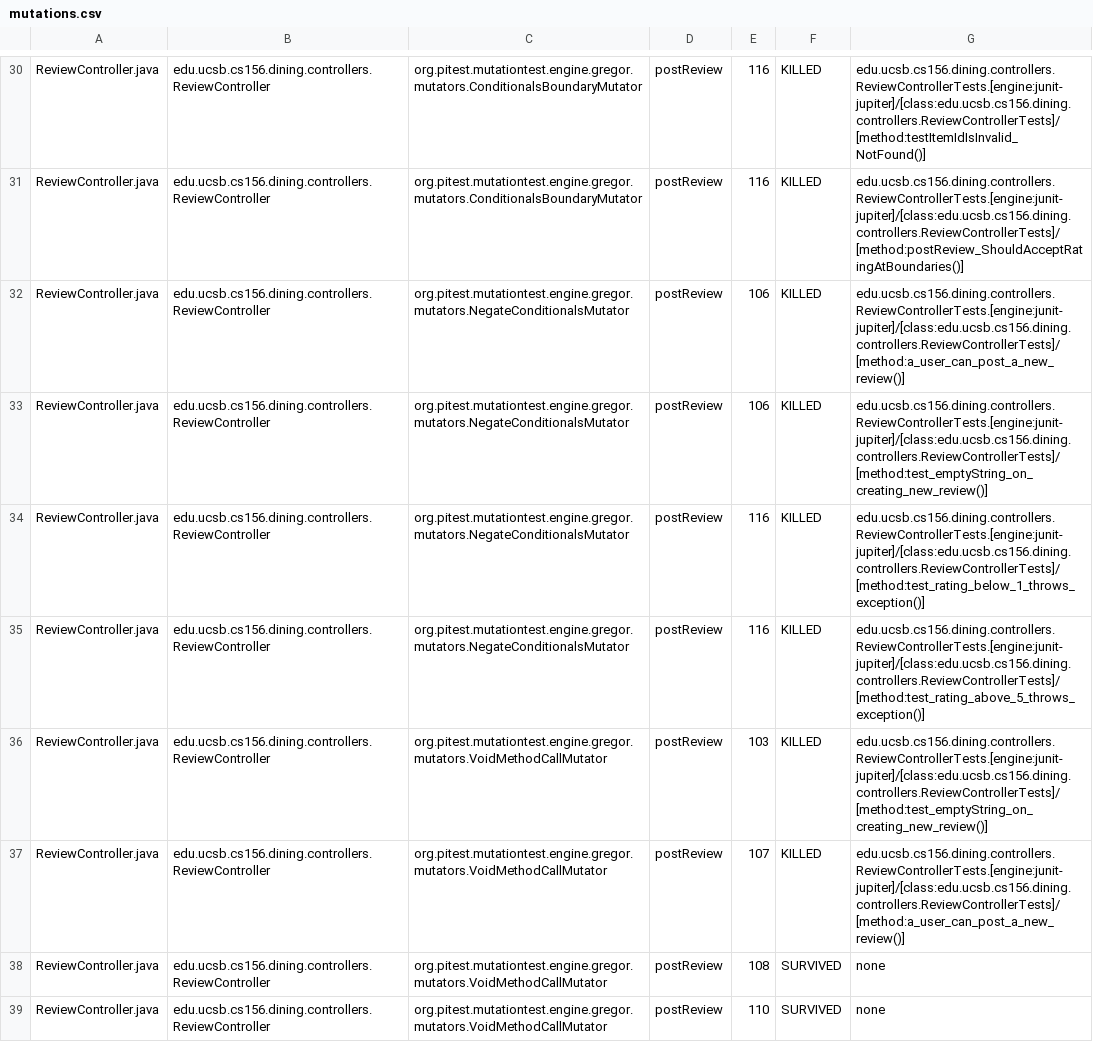
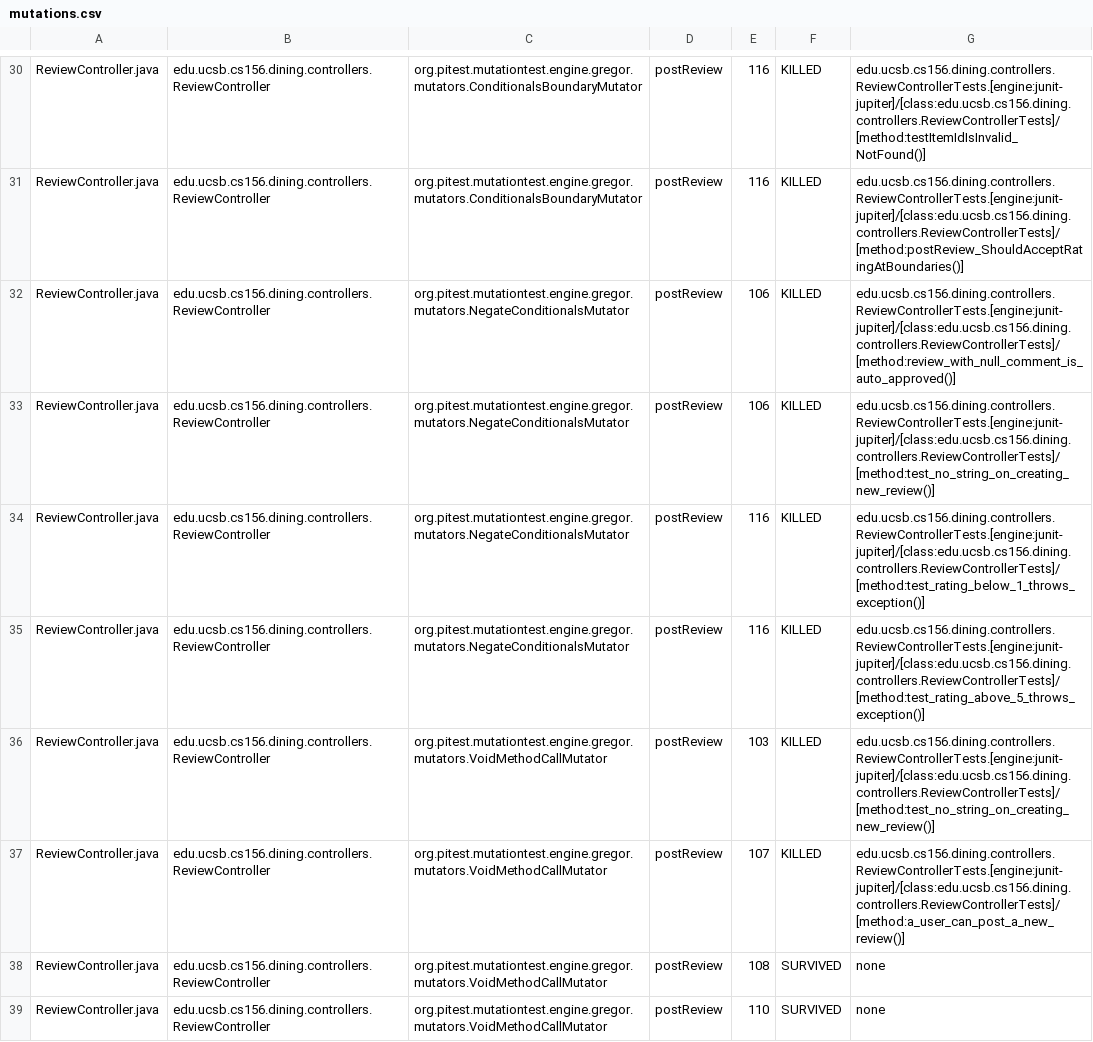
Before and after one commit to ucsb-cs156-s25/proj-dining-s25-10, a CSV file: pitest/mutations.csv, drawn as a sheet; only a part is shown, gaps mark what is left out; the diff covers the shown part only.

Commit message:
Deploying to gh-pages from @ ucsb-cs156-s25/proj-dining-s25-10@6759ec6374c49ab12e030897bfac024edcd9f11e 🚀

```diff
--- a/pitest/mutations.csv
+++ b/pitest/mutations.csv
@@ -31,7 +31,7 @@ ReviewController.java,edu.ucsb.cs156.dining.controllers.ReviewController,org.pit
 ReviewController.java,edu.ucsb.cs156.dining.controllers.ReviewController,org.pitest.mutationtest.engine.gregor.mutators.ConditionalsBoundaryMutator,postReview,116,KILLED,edu.ucsb.cs156.dining.controllers.ReviewControllerTests.[engine:junit-jupiter]/[class:edu.ucsb.cs156.dining.controllers.ReviewControllerTests]/[method:postReview_ShouldAcceptRatingAtBoundaries()]
-ReviewController.java,edu.ucsb.cs156.dining.controllers.ReviewController,org.pitest.mutationtest.engine.gregor.mutators.NegateConditionalsMutator,postReview,106,KILLED,edu.ucsb.cs156.dining.controllers.ReviewControllerTests.[engine:junit-jupiter]/[class:edu.ucsb.cs156.dining.controllers.ReviewControllerTests]/[method:a_user_can_post_a_new_review()]
-ReviewController.java,edu.ucsb.cs156.dining.controllers.ReviewController,org.pitest.mutationtest.engine.gregor.mutators.NegateConditionalsMutator,postReview,106,KILLED,edu.ucsb.cs156.dining.controllers.ReviewControllerTests.[engine:junit-jupiter]/[class:edu.ucsb.cs156.dining.controllers.ReviewControllerTests]/[method:test_emptyString_on_creating_new_review()]
+ReviewController.java,edu.ucsb.cs156.dining.controllers.ReviewController,org.pitest.mutationtest.engine.gregor.mutators.NegateConditionalsMutator,postReview,106,KILLED,edu.ucsb.cs156.dining.controllers.ReviewControllerTests.[engine:junit-jupiter]/[class:edu.ucsb.cs156.dining.controllers.ReviewControllerTests]/[method:review_with_null_comment_is_auto_approved()]
+ReviewController.java,edu.ucsb.cs156.dining.controllers.ReviewController,org.pitest.mutationtest.engine.gregor.mutators.NegateConditionalsMutator,postReview,106,KILLED,edu.ucsb.cs156.dining.controllers.ReviewControllerTests.[engine:junit-jupiter]/[class:edu.ucsb.cs156.dining.controllers.ReviewControllerTests]/[method:test_no_string_on_creating_new_review()]
 ReviewController.java,edu.ucsb.cs156.dining.controllers.ReviewController,org.pitest.mutationtest.engine.gregor.mutators.NegateConditionalsMutator,postReview,116,KILLED,edu.ucsb.cs156.dining.controllers.ReviewControllerTests.[engine:junit-jupiter]/[class:edu.ucsb.cs156.dining.controllers.ReviewControllerTests]/[method:test_rating_below_1_throws_exception()]
 ReviewController.java,edu.ucsb.cs156.dining.controllers.ReviewController,org.pitest.mutationtest.engine.gregor.mutators.NegateConditionalsMutator,postReview,116,KILLED,edu.ucsb.cs156.dining.controllers.ReviewControllerTests.[engine:junit-jupiter]/[class:edu.ucsb.cs156.dining.controllers.ReviewControllerTests]/[method:test_rating_above_5_throws_exception()]
-ReviewController.java,edu.ucsb.cs156.dining.controllers.ReviewController,org.pitest.mutationtest.engine.gregor.mutators.VoidMethodCallMutator,postReview,103,KILLED,edu.ucsb.cs156.dining.controllers.ReviewControllerTests.[engine:junit-jupiter]/[class:edu.ucsb.cs156.dining.controllers.ReviewControllerTests]/[method:test_emptyString_on_creating_new_review()]
+ReviewController.java,edu.ucsb.cs156.dining.controllers.ReviewController,org.pitest.mutationtest.engine.gregor.mutators.VoidMethodCallMutator,postReview,103,KILLED,edu.ucsb.cs156.dining.controllers.ReviewControllerTests.[engine:junit-jupiter]/[class:edu.ucsb.cs156.dining.controllers.ReviewControllerTests]/[method:test_no_string_on_creating_new_review()]
 ReviewController.java,edu.ucsb.cs156.dining.controllers.ReviewController,org.pitest.mutationtest.engine.gregor.mutators.VoidMethodCallMutator,postReview,107,KILLED,edu.ucsb.cs156.dining.controllers.ReviewControllerTests.[engine:junit-jupiter]/[class:edu.ucsb.cs156.dining.controllers.ReviewControllerTests]/[method:a_user_can_post_a_new_review()]
```
Also changed, not shown: 16 edited cells elsewhere in this file, 16 other files.
